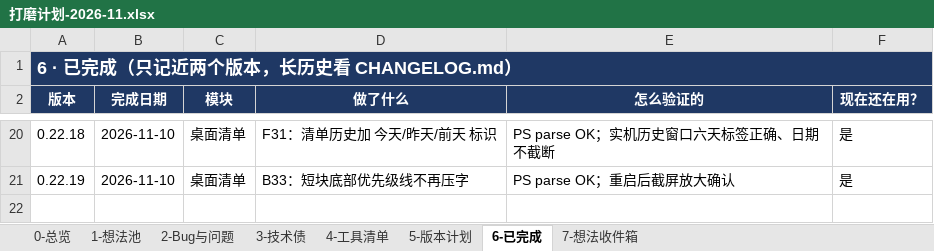
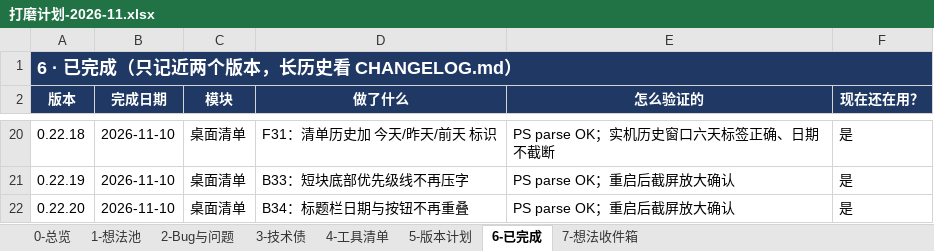
Before and after one commit to fahsq72lan/dsh-guide-tutor, an Excel workbook: planning/打磨计划-2026-11.xlsx, sheet 6-已完成, drawn as a sheet; only a part is shown, gaps mark what is left out; values as stored, in another font and other column widths than the file's, no borders; table styles not drawn; the diff names each change by its address in the sheet, - before the commit and + after, or states it on an @@ line.

Commit message:
fix(card): 标题栏日期与按钮不再重叠（B34）

```diff
--- a/planning/打磨计划-2026-11.xlsx (sheet 6-已完成)
+++ b/planning/打磨计划-2026-11.xlsx (sheet 6-已完成)
+row 22: 0.22.20 | 2026-11-10 | 桌面清单 | B34：标题栏日期与按钮不再重叠 | PS parse OK；重启后截屏放大确认 | 是
```
Also changed, not shown: sheet 2-Bug与问题, 打磨计划-2026-11.xlsx, 3 other files.
